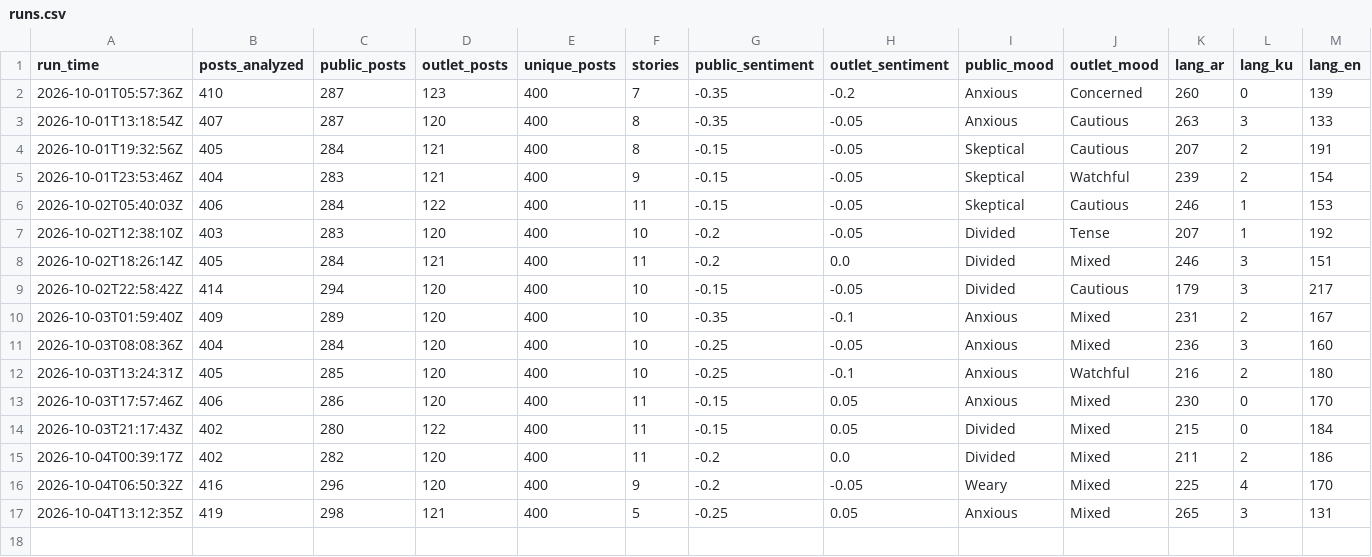
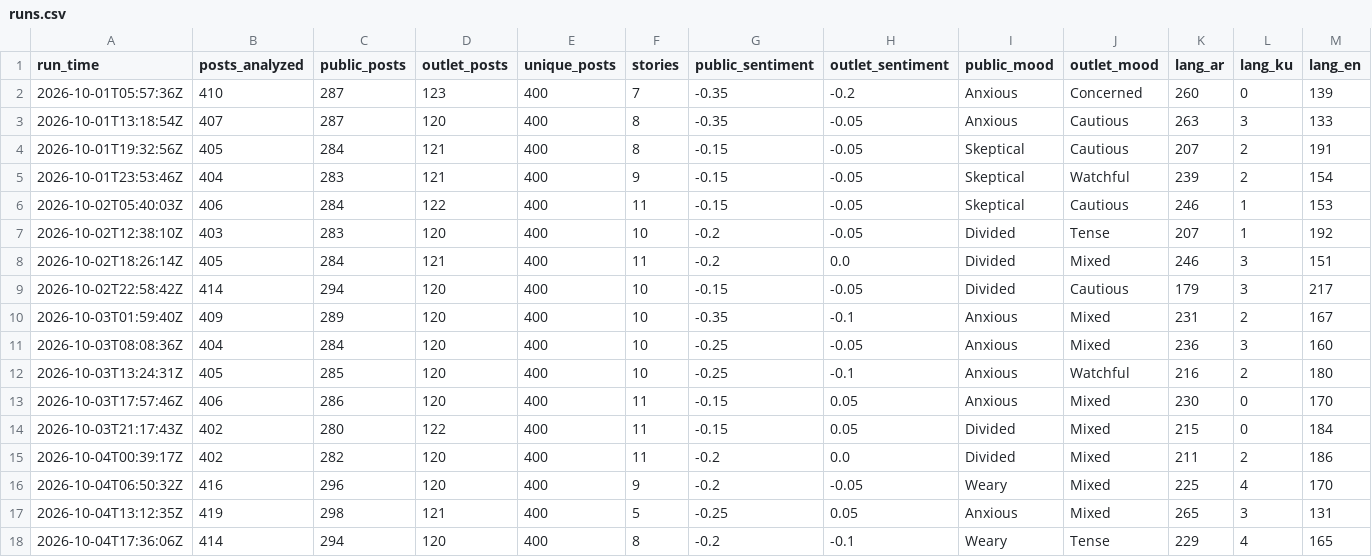
Before and after one commit to Brunopomodoro/syria-narrative-tracker, a CSV file: data/exports/2026-10/runs.csv, drawn as a sheet; only a part is shown; rows hold the shown columns only; the diff names each change by its address in the sheet, - before the commit and + after, or states it on an @@ line.

```diff
--- a/data/exports/2026-10/runs.csv
+++ b/data/exports/2026-10/runs.csv
+row 18: 2026-10-04T17:36:06Z | 414 | 294 | 120 | 400 | 8 | -0.2 | -0.1 | Weary | Tense | 229 | 4 | 165
```
Also changed, not shown: data/exports/2026-10/themes.csv, 33 other files.
